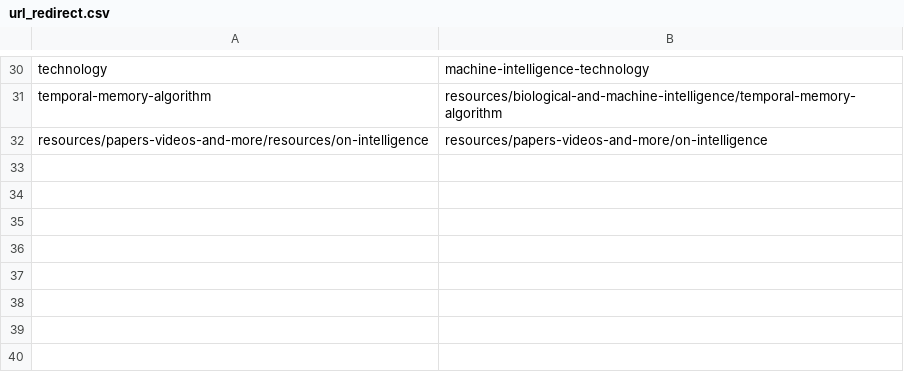
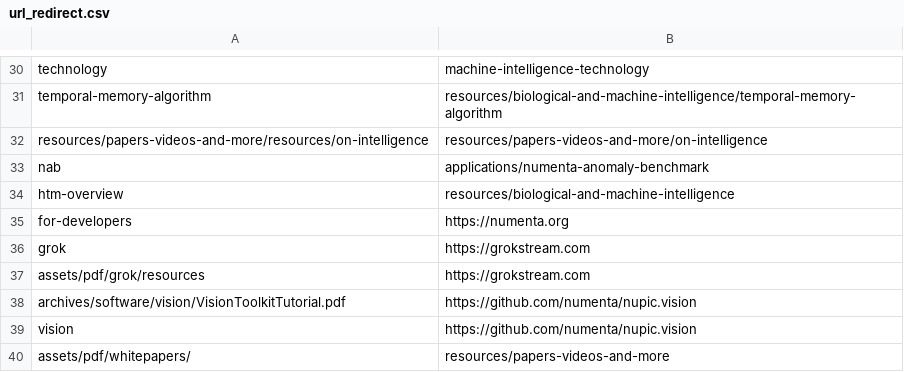
Before and after one commit to rhyolight/numenta-web, a CSV file: ci/numenta.com/url_redirect.csv, drawn as a sheet; only a part is shown, gaps mark what is left out; the diff names each change by its address in the sheet, - before the commit and + after, or states it on an @@ line.

Commit message:
Updated redirects. We now have 40 total.

```diff
--- a/ci/numenta.com/url_redirect.csv
+++ b/ci/numenta.com/url_redirect.csv
+row 33: nab | applications/numenta-anomaly-benchmark
+row 34: htm-overview | resources/biological-and-machine-intelligence
+row 35: for-developers | https://numenta.org
+row 36: grok | https://grokstream.com
+row 37: assets/pdf/grok/resources | https://grokstream.com
+row 38: archives/software/vision/VisionToolkitTutorial.pdf | https://github.com/numenta/nupic.vision
+row 39: vision | https://github.com/numenta/nupic.vision
+row 40: assets/pdf/whitepapers/ | resources/papers-videos-and-more
```
